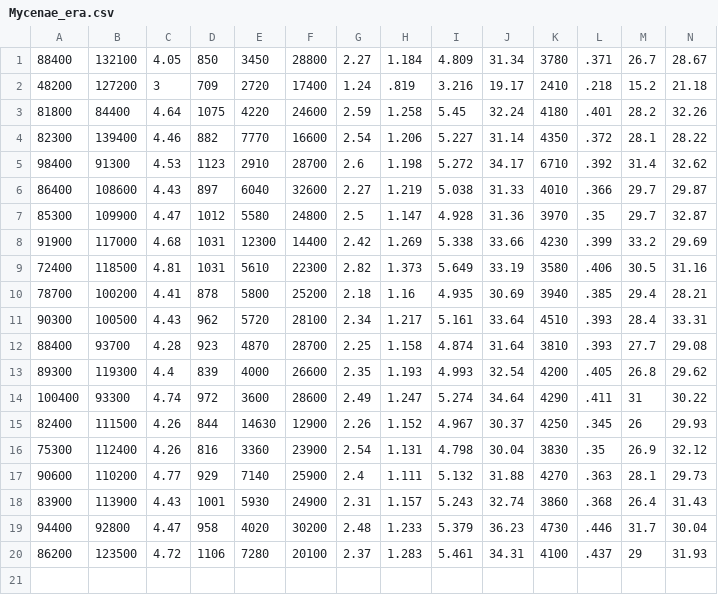
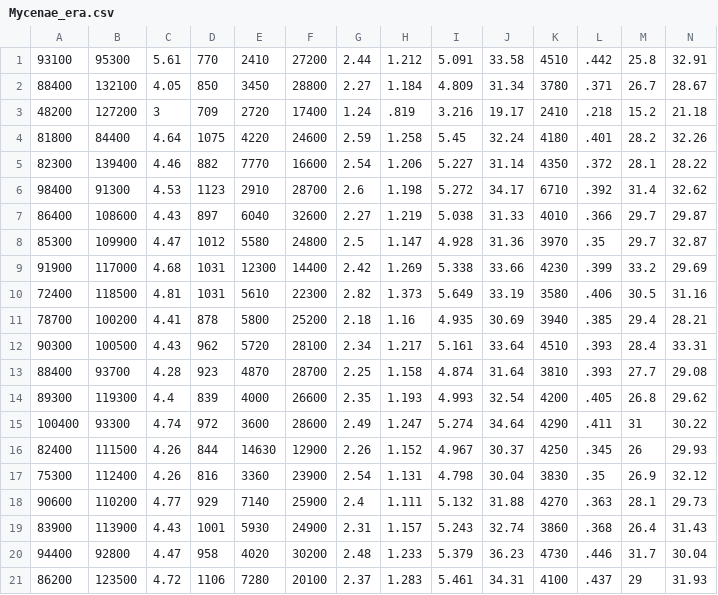
Before and after one commit to aniketde/CSAAW-hackathon, a CSV file: Code/Site_Specific_data_Truncated_by_ERA/1399_1300/Mycenae_era.csv, drawn as a sheet; only a part is shown; rows hold the shown columns only; the diff names each change by its address in the sheet, - before the commit and + after, or states it on an @@ line.

```diff
--- a/Code/Site_Specific_data_Truncated_by_ERA/1399_1300/Mycenae_era.csv
+++ b/Code/Site_Specific_data_Truncated_by_ERA/1399_1300/Mycenae_era.csv
+row 1: 93100 | 95300 | 5.61 | 770 | 2410 | 27200 | 2.44 | 1.212 | 5.091 | 33.58 | 4510 | .442 | 25.8 | 32.91
```
Also changed, not shown: 45 other files.
